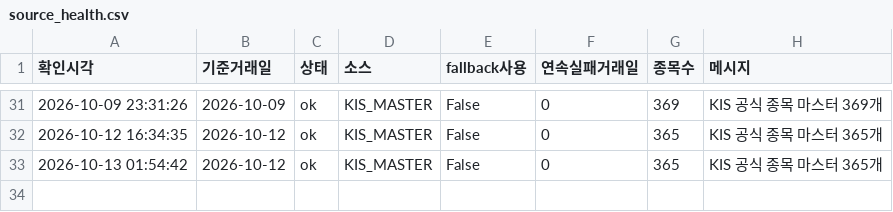
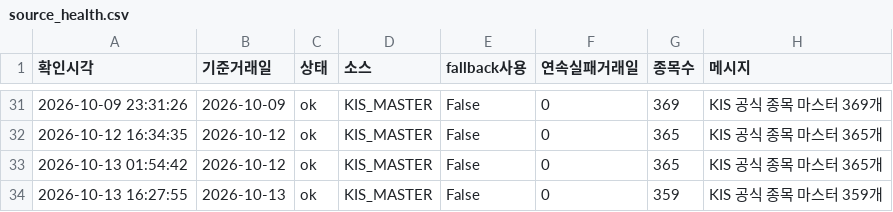
Before and after one commit to songyk544-ctrl/quant-bot, a CSV file: data/source_health.csv, drawn as a sheet; only a part is shown, gaps mark what is left out; the diff names each change by its address in the sheet, - before the commit and + after, or states it on an @@ line.

```diff
--- a/data/source_health.csv
+++ b/data/source_health.csv
+row 34: 2026-10-13 16:27:55 | 2026-10-13 | ok | KIS_MASTER | False | 0 | 359 | KIS 공식 종목 마스터 359개
```
Also changed, not shown: data/daily_candidates.csv, data/data.csv, 10 other files.
